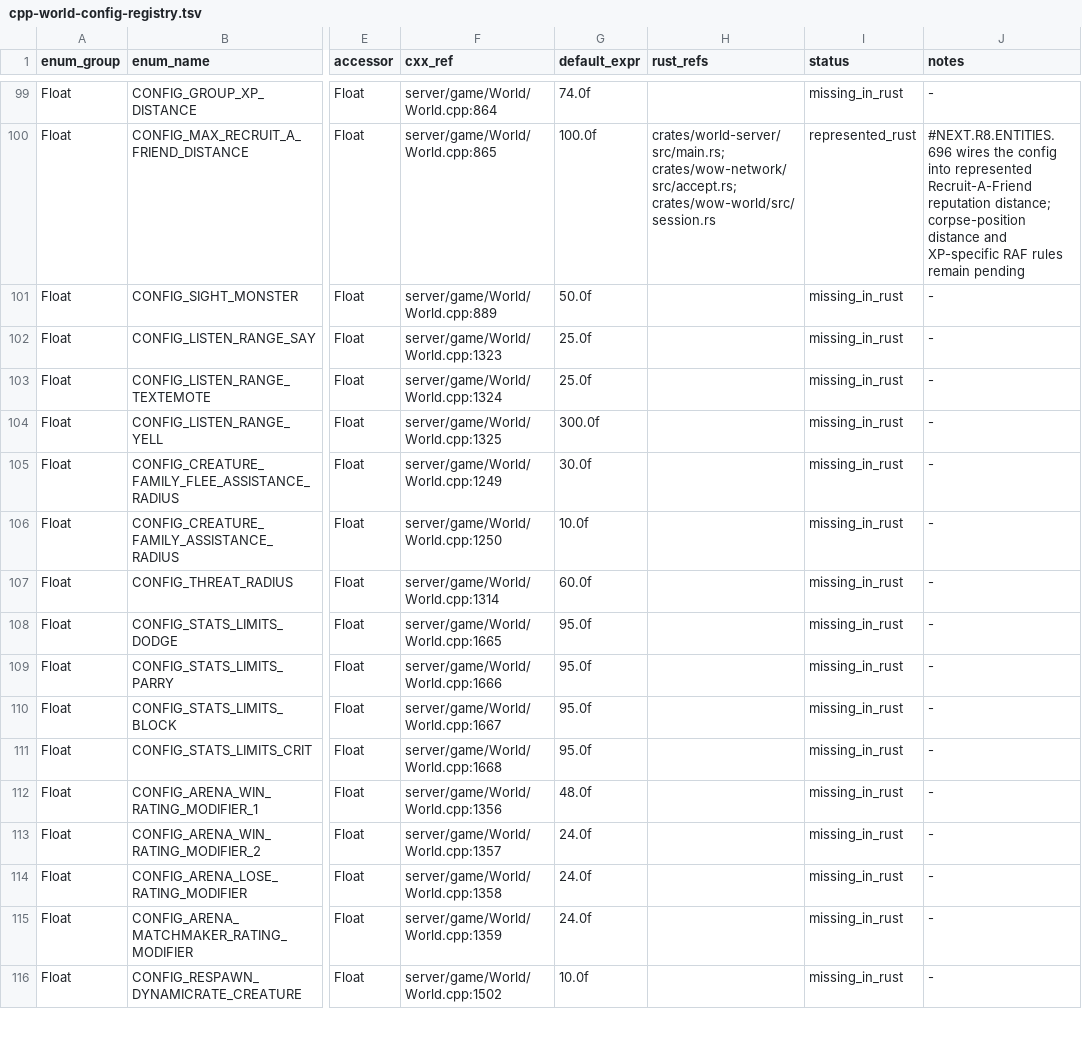
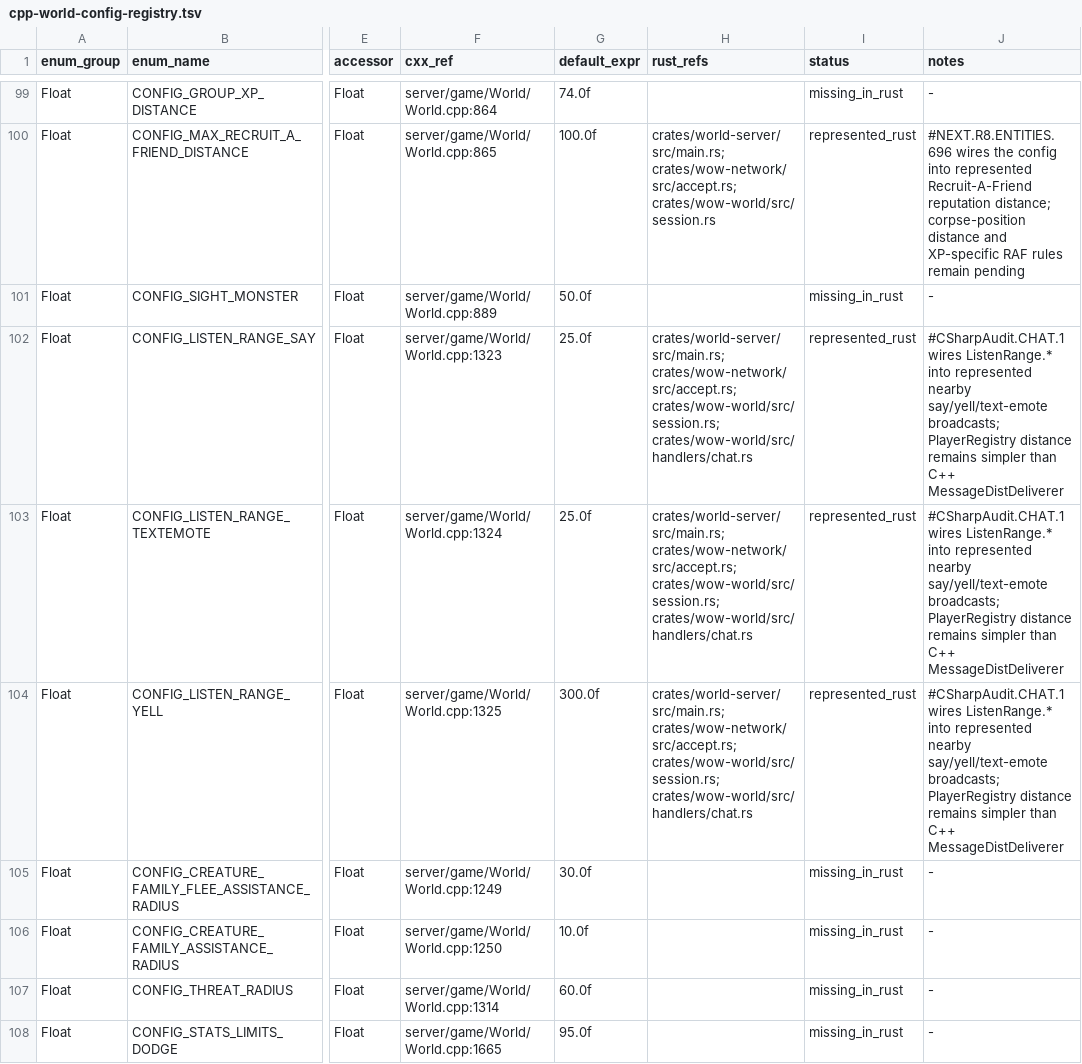
Before and after one commit to alseif0x/rustycore, a TSV file: docs/migration/inventory/cpp-world-config-registry.tsv, drawn as a sheet; only a part is shown, gaps mark what is left out; the shorter side is filled out with more unchanged rows; the diff names each change by its address in the sheet, - before the commit and + after, or states it on an @@ line.

Commit message:
fix(chat): use cpp listen ranges
#CSharpAudit.CHAT.1

```diff
--- a/docs/migration/inventory/cpp-world-config-registry.tsv
+++ b/docs/migration/inventory/cpp-world-config-registry.tsv
-H102:H104 (rust_refs): (empty)
+H102:H104 (rust_refs): crates/world-server/src/main.rs; crates/wow-network/src/accept.rs; crates/wow-world/src/session.rs; crates/wow-world/src/handlers/chat.rs
-I102:I104 (status): missing_in_rust
+I102:I104 (status): represented_rust
-J102:J104 (notes): -
+J102:J104 (notes): #CSharpAudit.CHAT.1 wires ListenRange.* into represented nearby say/yell/text-emote broadcasts; PlayerRegistry distance remains simpler than C++ MessageDistDeliverer
```
Also changed, not shown: 7 other files.
